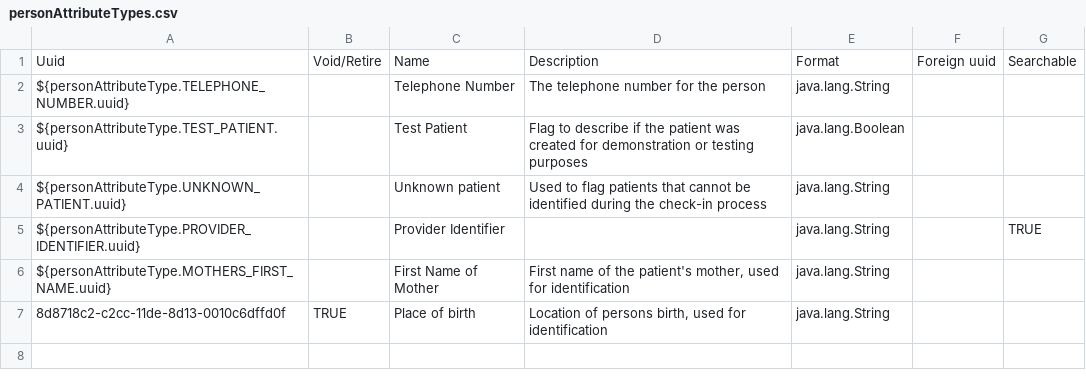
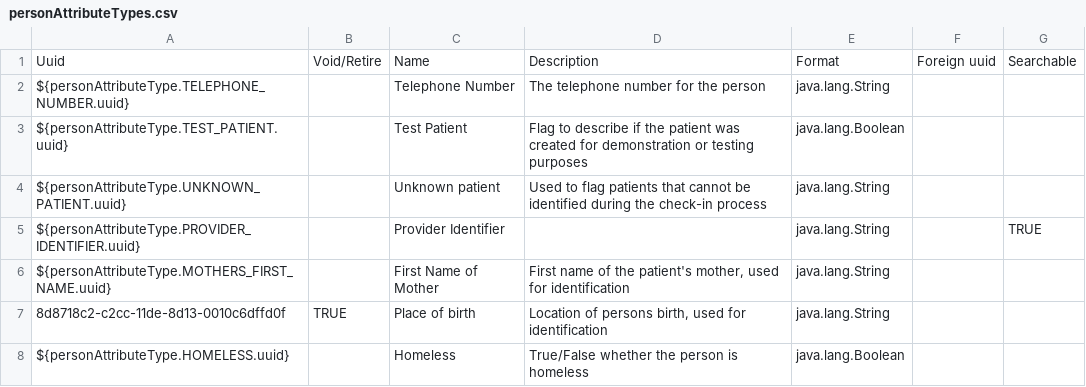
Before and after one commit to PIH/openmrs-config-pihemr, a CSV file: configuration/personattributetypes/personAttributeTypes.csv, drawn as a sheet.

Commit message:
LIB-182: Registration: Add Homeless Checkbox

```diff
--- a/configuration/personattributetypes/personAttributeTypes.csv
+++ b/configuration/personattributetypes/personAttributeTypes.csv
@@ -7 +7,2 @@ ${personAttributeType.MOTHERS_FIRST_NAME.uuid},,First Name of Mother,"First name
 8d8718c2-c2cc-11de-8d13-0010c6dffd0f,TRUE,Place of birth,"Location of persons birth, used for identification",java.lang.String,,
+${personAttributeType.HOMELESS.uuid},,Homeless,True/False whether the person is homeless,java.lang.Boolean,,
```
Also changed, not shown: 2 other files.
